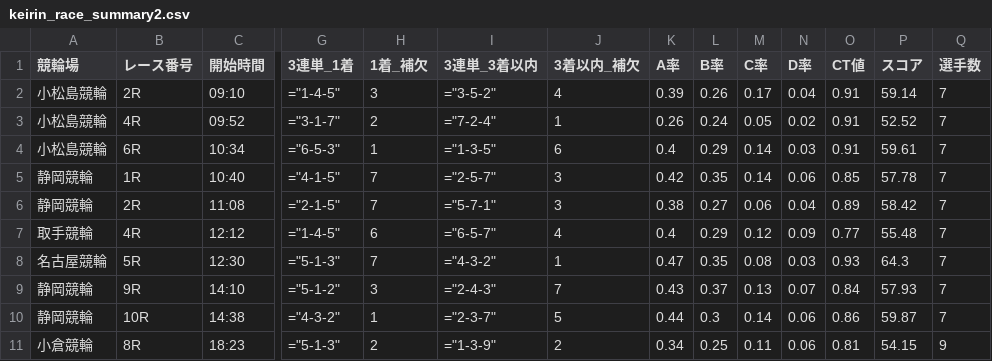
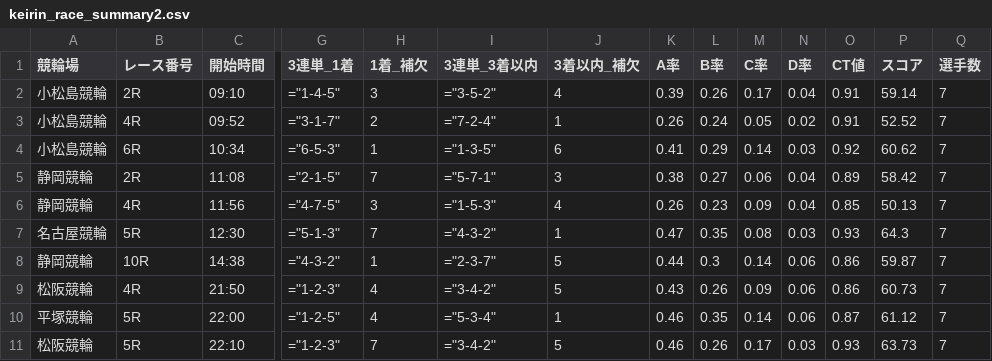
Before and after one commit to ama04149/keirin-ai, a CSV file: keirin_race_summary2.csv, drawn as a sheet; only a part is shown, gaps mark what is left out; removed rows and columns are numbered as before the commit, all else as after; rows hold the shown columns only; the diff names each change by its address in the sheet, - before the commit and + after, or states it on an @@ line.

```diff
--- a/keirin_race_summary2.csv
+++ b/keirin_race_summary2.csv
-K4 (A率): 0.4
+K4 (A率): 0.41
-O4 (CT値): 0.91
+O4 (CT値): 0.92
-P4 (スコア): 59.61
+P4 (スコア): 60.62
-row 5: 静岡競輪 | 1R | 10:40 | ="4-1-5" | 7 | ="2-5-7" | 3 | 0.42 | 0.35 | 0.14 | 0.06 | 0.85 | 57.78 | 7
-row 7: 取手競輪 | 4R | 12:12 | ="1-4-5" | 6 | ="6-5-7" | 4 | 0.4 | 0.29 | 0.12 | 0.09 | 0.77 | 55.48 | 7
+row 6: 静岡競輪 | 4R | 11:56 | ="4-7-5" | 3 | ="1-5-3" | 4 | 0.26 | 0.23 | 0.09 | 0.04 | 0.85 | 50.13 | 7
-row 9: 静岡競輪 | 9R | 14:10 | ="5-1-2" | 3 | ="2-4-3" | 7 | 0.43 | 0.37 | 0.13 | 0.07 | 0.84 | 57.93 | 7
-row 11: 小倉競輪 | 8R | 18:23 | ="5-1-3" | 2 | ="1-3-9" | 2 | 0.34 | 0.25 | 0.11 | 0.06 | 0.81 | 54.15 | 9
+row 9: 松阪競輪 | 4R | 21:50 | ="1-2-3" | 4 | ="3-4-2" | 5 | 0.43 | 0.26 | 0.09 | 0.06 | 0.86 | 60.73 | 7
+row 10: 平塚競輪 | 5R | 22:00 | ="1-2-5" | 4 | ="5-3-4" | 1 | 0.46 | 0.35 | 0.14 | 0.06 | 0.87 | 61.12 | 7
+row 11: 松阪競輪 | 5R | 22:10 | ="1-2-3" | 7 | ="3-4-2" | 5 | 0.46 | 0.26 | 0.17 | 0.03 | 0.93 | 63.73 | 7
```
Also changed, not shown: keirin_race_summary.csv, keirin_race_summary4.csv.
